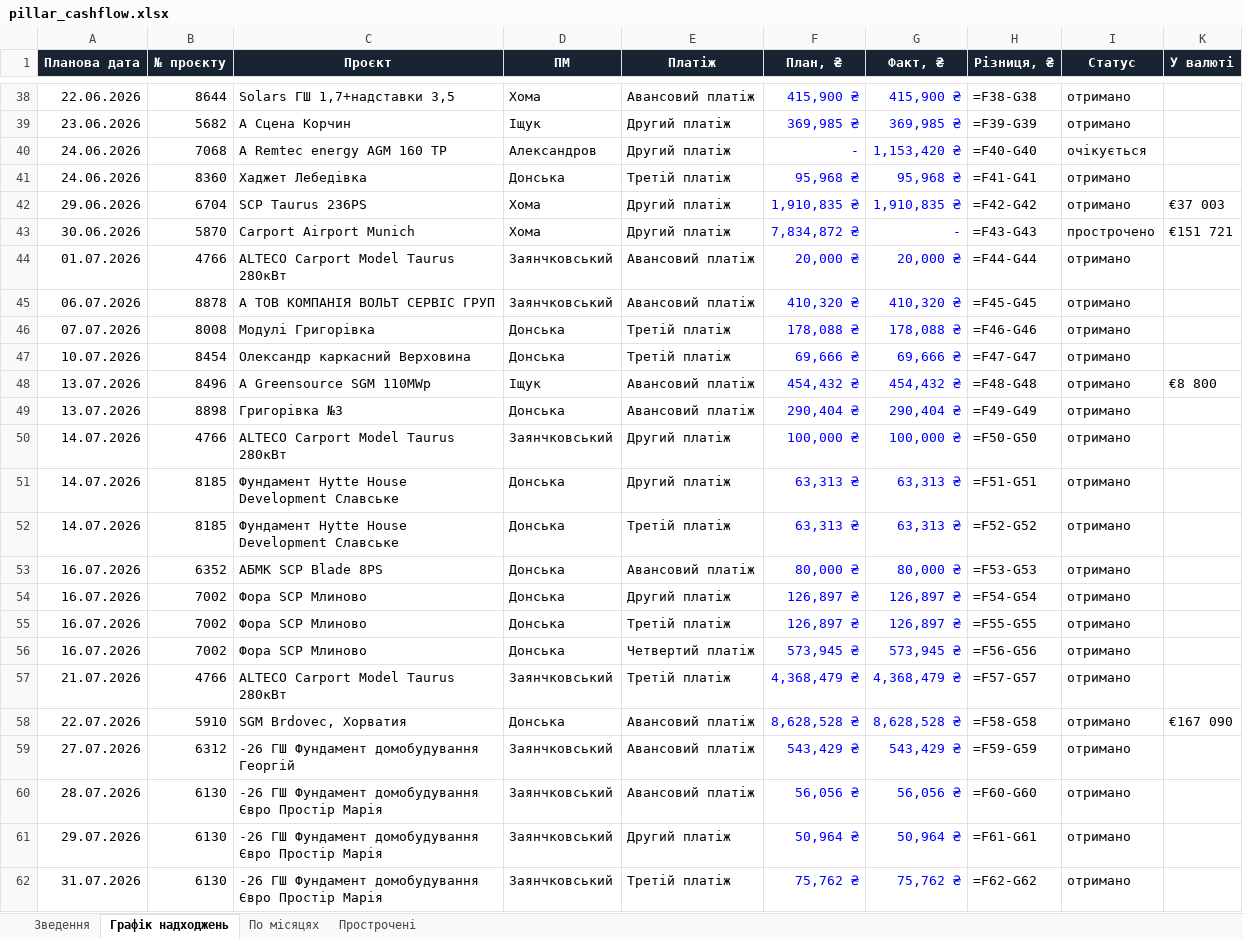
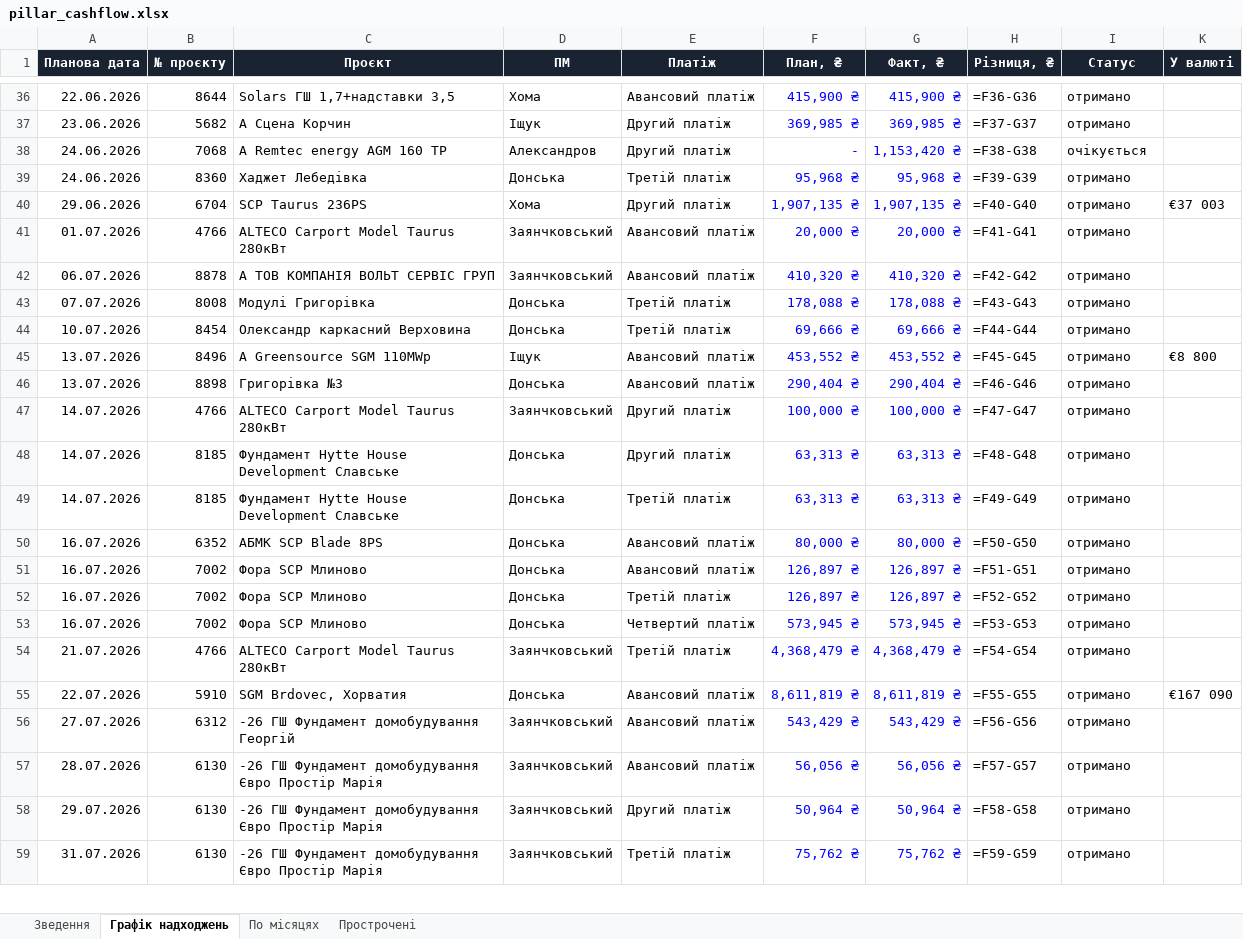
Before and after one commit to aleksandrkhoma-coder/pillar, an Excel workbook: pillar_cashflow.xlsx, sheet Графік надходжень, drawn as a sheet; only a part is shown, gaps mark what is left out; values as stored, in another font and other column widths than the file's, no borders; formulas without a stored value are shown as written; removed rows and columns are numbered as before the commit, all else as after; the diff covers the shown part only; the diff names each change by its address in the sheet, - before the commit and + after, or states it on an @@ line.

```diff
--- a/pillar_cashflow.xlsx (sheet Графік надходжень)
+++ b/pillar_cashflow.xlsx (sheet Графік надходжень)
-H36 (Різниця, ₴): =F38-G38
+H36 (Різниця, ₴): =F36-G36
-H37 (Різниця, ₴): =F39-G39
+H37 (Різниця, ₴): =F37-G37
-H38 (Різниця, ₴): =F40-G40
+H38 (Різниця, ₴): =F38-G38
-H39 (Різниця, ₴): =F41-G41
+H39 (Різниця, ₴): =F39-G39
-F40 (План, ₴): 1,910,835 ₴
+F40 (План, ₴): 1,907,135 ₴
-G40 (Факт, ₴): 1,910,835 ₴
+G40 (Факт, ₴): 1,907,135 ₴
-H40 (Різниця, ₴): =F42-G42
+H40 (Різниця, ₴): =F40-G40
-row 43: 30.06.2026 | 5870 | Carport Airport Munich | Хома | Другий платіж | 7,834,872 ₴ | - | =F43-G43 | прострочено | €151 721
-H41 (Різниця, ₴): =F44-G44
+H41 (Різниця, ₴): =F41-G41
-H42 (Різниця, ₴): =F45-G45
+H42 (Різниця, ₴): =F42-G42
-H43 (Різниця, ₴): =F46-G46
+H43 (Різниця, ₴): =F43-G43
-H44 (Різниця, ₴): =F47-G47
+H44 (Різниця, ₴): =F44-G44
-F45 (План, ₴): 454,432 ₴
+F45 (План, ₴): 453,552 ₴
-G45 (Факт, ₴): 454,432 ₴
+G45 (Факт, ₴): 453,552 ₴
-H45 (Різниця, ₴): =F48-G48
+H45 (Різниця, ₴): =F45-G45
-H46 (Різниця, ₴): =F49-G49
+H46 (Різниця, ₴): =F46-G46
-H47 (Різниця, ₴): =F50-G50
+H47 (Різниця, ₴): =F47-G47
-H48 (Різниця, ₴): =F51-G51
+H48 (Різниця, ₴): =F48-G48
-H49 (Різниця, ₴): =F52-G52
+H49 (Різниця, ₴): =F49-G49
-H50 (Різниця, ₴): =F53-G53
+H50 (Різниця, ₴): =F50-G50
-E51 (Платіж): Другий платіж
+E51 (Платіж): Авансовий платіж
-H51 (Різниця, ₴): =F54-G54
+H51 (Різниця, ₴): =F51-G51
-H52 (Різниця, ₴): =F55-G55
+H52 (Різниця, ₴): =F52-G52
-H53 (Різниця, ₴): =F56-G56
+H53 (Різниця, ₴): =F53-G53
-H54 (Різниця, ₴): =F57-G57
+H54 (Різниця, ₴): =F54-G54
-F55 (План, ₴): 8,628,528 ₴
+F55 (План, ₴): 8,611,819 ₴
-G55 (Факт, ₴): 8,628,528 ₴
+G55 (Факт, ₴): 8,611,819 ₴
-H55 (Різниця, ₴): =F58-G58
+H55 (Різниця, ₴): =F55-G55
-H56 (Різниця, ₴): =F59-G59
+H56 (Різниця, ₴): =F56-G56
-H57 (Різниця, ₴): =F60-G60
+H57 (Різниця, ₴): =F57-G57
-H58 (Різниця, ₴): =F61-G61
+H58 (Різниця, ₴): =F58-G58
-H59 (Різниця, ₴): =F62-G62
+H59 (Різниця, ₴): =F59-G59
```
Also changed, not shown: 6 added rows, 6 removed rows and 59 edited cells elsewhere in this sheet, sheet Прострочені, hidden cells, lessons_learned.xlsx, 50 other files.
